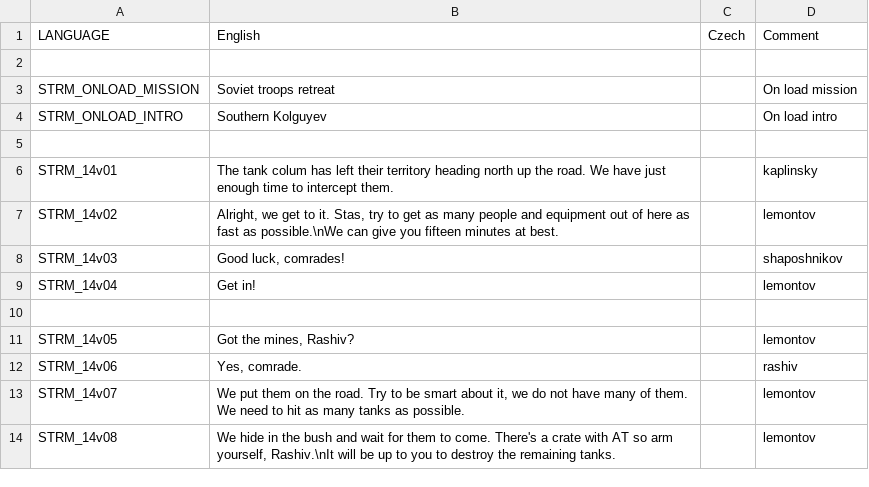
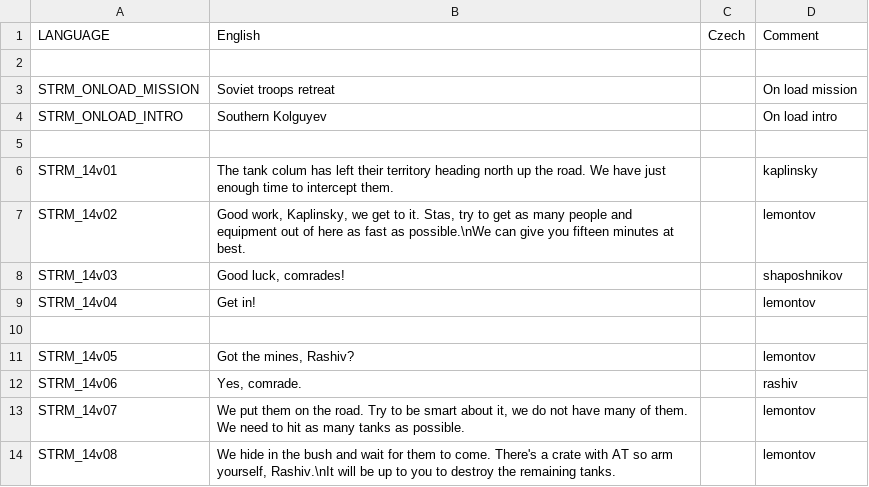
Before and after one commit to Kossyr/dawn, a CSV file: Missions/14DeathToTanks.Cain/stringtable.csv, drawn as a sheet; only a part is shown.

```diff
--- a/Missions/14DeathToTanks.Cain/stringtable.csv
+++ b/Missions/14DeathToTanks.Cain/stringtable.csv
@@ -6,3 +6,3 @@ STRM_ONLOAD_INTRO,"Southern Kolguyev","",On load intro
 STRM_14v01,"The tank colum has left their territory heading north up the road. We have just enough time to intercept them.","",kaplinsky
-STRM_14v02,"Alright, we get to it. Stas, try to get as many people and equipment out of here as fast as possible.\nWe can give you fifteen minutes at best.","",lemontov
+STRM_14v02,"Good work, Kaplinsky, we get to it. Stas, try to get as many people and equipment out of here as fast as possible.\nWe can give you fifteen minutes at best.","",lemontov
 STRM_14v03,"Good luck, comrades!","",shaposhnikov
```
Also changed, not shown: Missions/04MorningRain.Eden/stringtable.csv, 6 other files.
